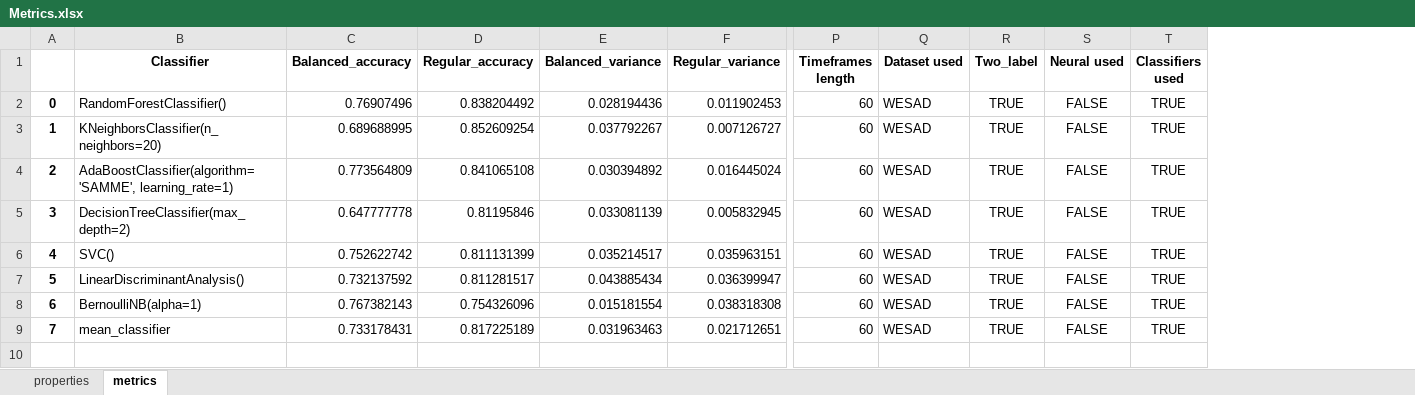
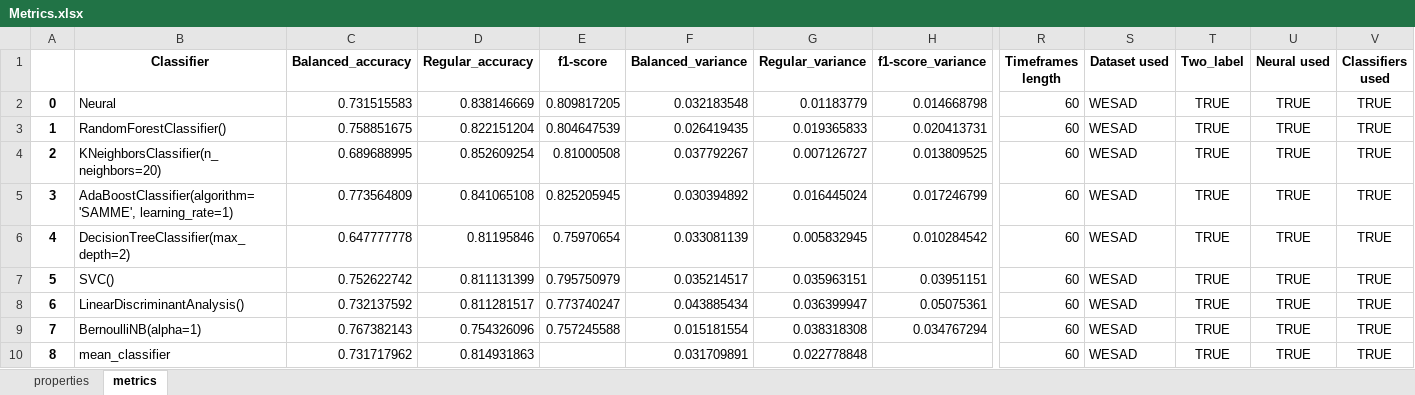
Before and after one commit to SjdTl/BioSensing, an Excel workbook: Cache/Metrics/Metrics.xlsx, sheet metrics, drawn as a sheet; only a part is shown, gaps mark what is left out; values as stored, in another font and other column widths than the file's, no borders; addresses are those after the commit; rows hold the shown columns only; the diff names each change by its address in the sheet, - before the commit and + after, or states it on an @@ line.

```diff
--- a/Cache/Metrics/Metrics.xlsx (sheet metrics)
+++ b/Cache/Metrics/Metrics.xlsx (sheet metrics)
+column E (f1-score), rows 3-9: 0.804647539 | 0.81000508 | 0.825205945 | 0.75970654 | 0.795750979 | 0.773740247 | 0.757245588
+column H (f1-score_variance), rows 3-9: 0.020413731 | 0.013809525 | 0.017246799 | 0.010284542 | 0.03951151 | 0.05075361 | 0.034767294
+row 2: 0 | Neural | 0.731515583 | 0.838146669 | 0.809817205 | 0.032183548 | 0.01183779 | 0.014668798 | 60 | WESAD | TRUE | TRUE | TRUE
@@ column A renumbered from row 3 down @@
-C3 (Balanced_accuracy): 0.76907496
+C3 (Balanced_accuracy): 0.758851675
-D3 (Regular_accuracy): 0.838204492
+D3 (Regular_accuracy): 0.822151204
-F3 (Balanced_variance): 0.028194436
+F3 (Balanced_variance): 0.026419435
-G3 (Regular_variance): 0.011902453
+G3 (Regular_variance): 0.019365833
-U3:U10 (Neural used): FALSE
+U3:U10 (Neural used): TRUE
-C10 (Balanced_accuracy): 0.733178431
+C10 (Balanced_accuracy): 0.731717962
-D10 (Regular_accuracy): 0.817225189
+D10 (Regular_accuracy): 0.814931863
-F10 (Balanced_variance): 0.031963463
+F10 (Balanced_variance): 0.031709891
-G10 (Regular_variance): 0.021712651
+G10 (Regular_variance): 0.022778848
```
Also changed, not shown: sheet properties, 18 other files.
